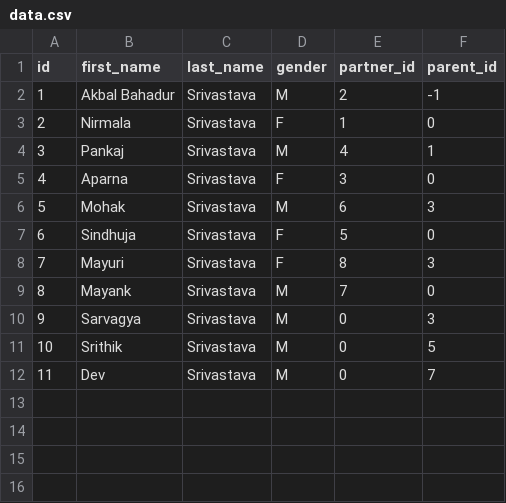
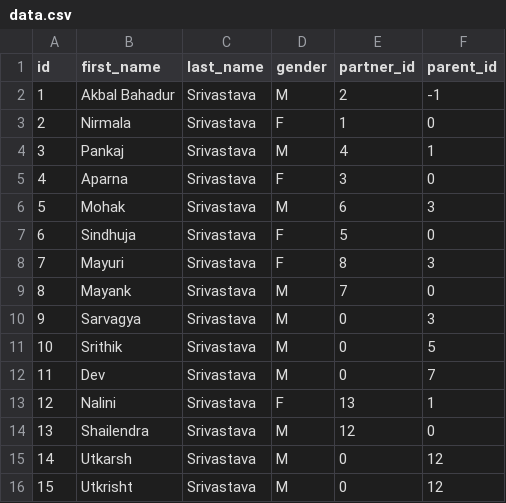
Before and after one commit to MasterSarvagya/FamilyTree, a CSV file: data.csv, drawn as a sheet.

```diff
--- a/data.csv
+++ b/data.csv
@@ -12 +12,5 @@ id,first_name,last_name,gender,partner_id,parent_id
 11,Dev,Srivastava,M,0,7
+12,Nalini,Srivastava,F,13,1
+13,Shailendra,Srivastava,M,12,0
+14,Utkarsh,Srivastava,M,0,12
+15,Utkrisht,Srivastava,M,0,12
```
Also changed, not shown: 2 other files.
